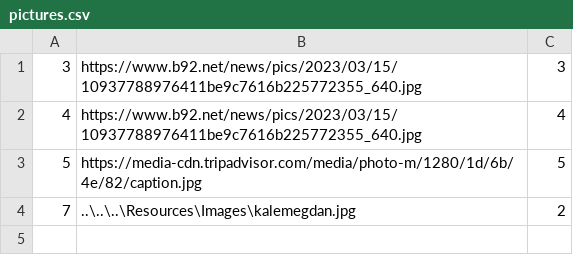
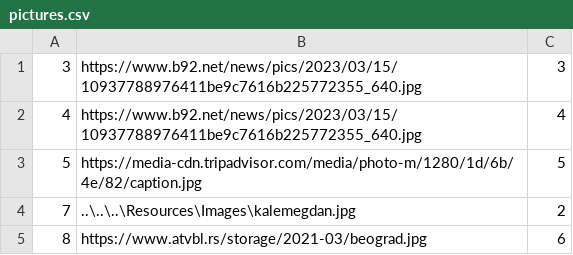
Before and after one commit to kzi-nastava/sims-ra-2024-group-2-team-d, a CSV file: Resources/Data/pictures.csv, drawn as a sheet; the diff names each change by its address in the sheet, - before the commit and + after, or states it on an @@ line.

```diff
--- a/Resources/Data/pictures.csv
+++ b/Resources/Data/pictures.csv
+row 5: 8 | https://www.atvbl.rs/storage/2021-03/beograd.jpg | 6
```
Also changed, not shown: Resources/Data/tourInstance.csv, Resources/Data/tourists.csv, 11 other files.
